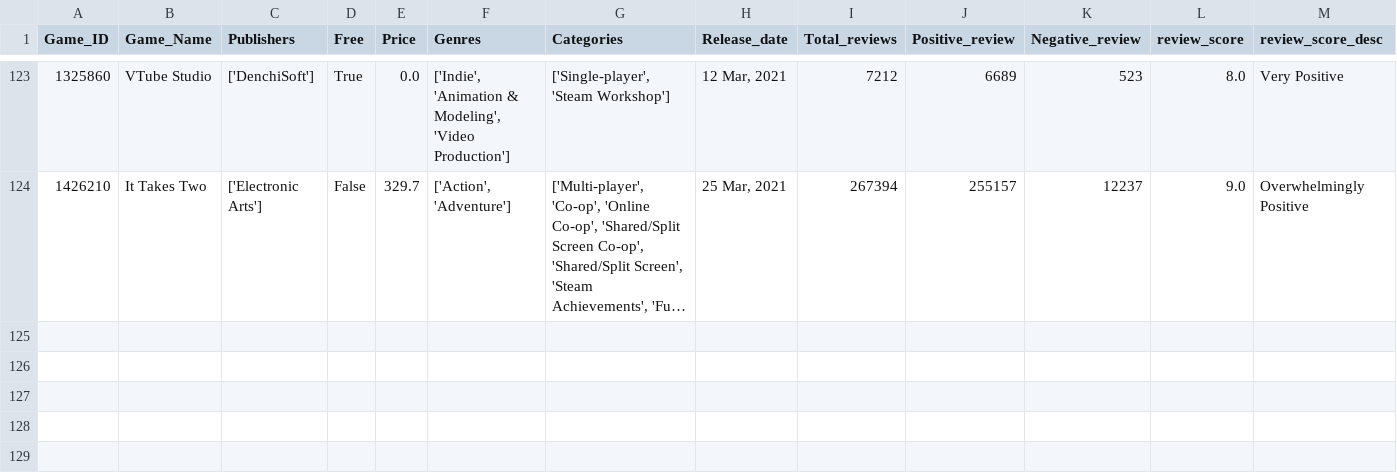
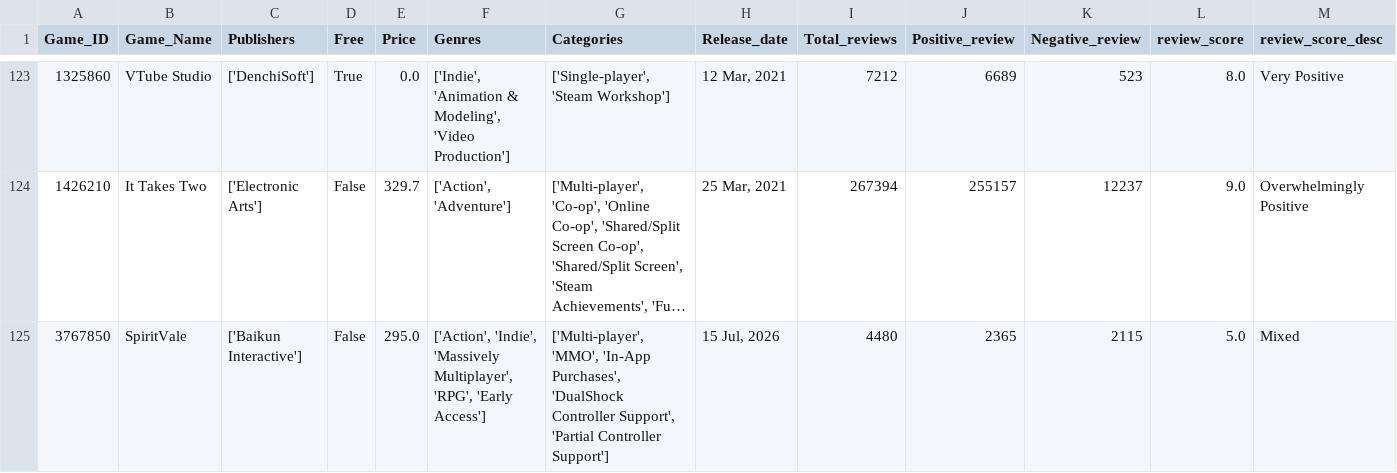
Before and after one commit to Kidmaiook/game_analysis_data_collection, a CSV file: data/raw/game_data/game_data.csv, drawn as a sheet; only a part is shown, gaps mark what is left out; long unchanged cells end in …; the diff names each change by its address in the sheet, - before the commit and + after, or states it on an @@ line.

```diff
--- a/data/raw/game_data/game_data.csv
+++ b/data/raw/game_data/game_data.csv
+row 125: 3767850 | SpiritVale | ['Baikun Interactive'] | False | 295.0 | ['Action', 'Indie', 'Massively Multiplayer', 'RPG', 'Early Access'] | ['Multi-player', 'MMO', 'In-App Purchases', 'DualShock Controller Support', 'Partial Controller Support'] | 15 Jul, 2026 | 4480 | 2365 | 2115 | 5.0 | Mixed
```
Also changed, not shown: 3 other files.
